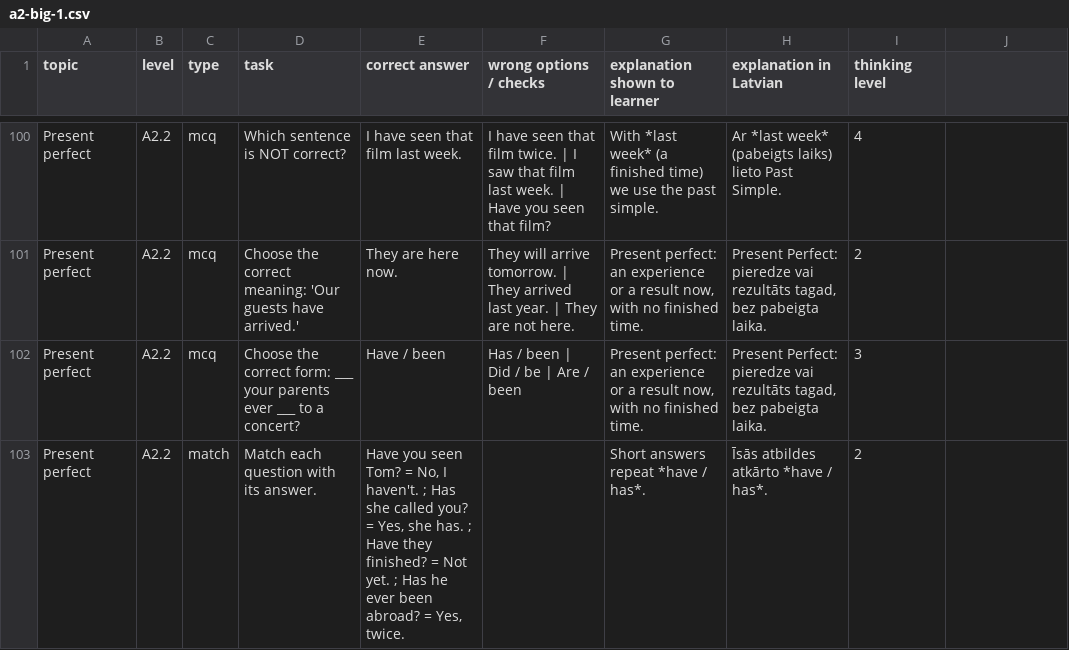
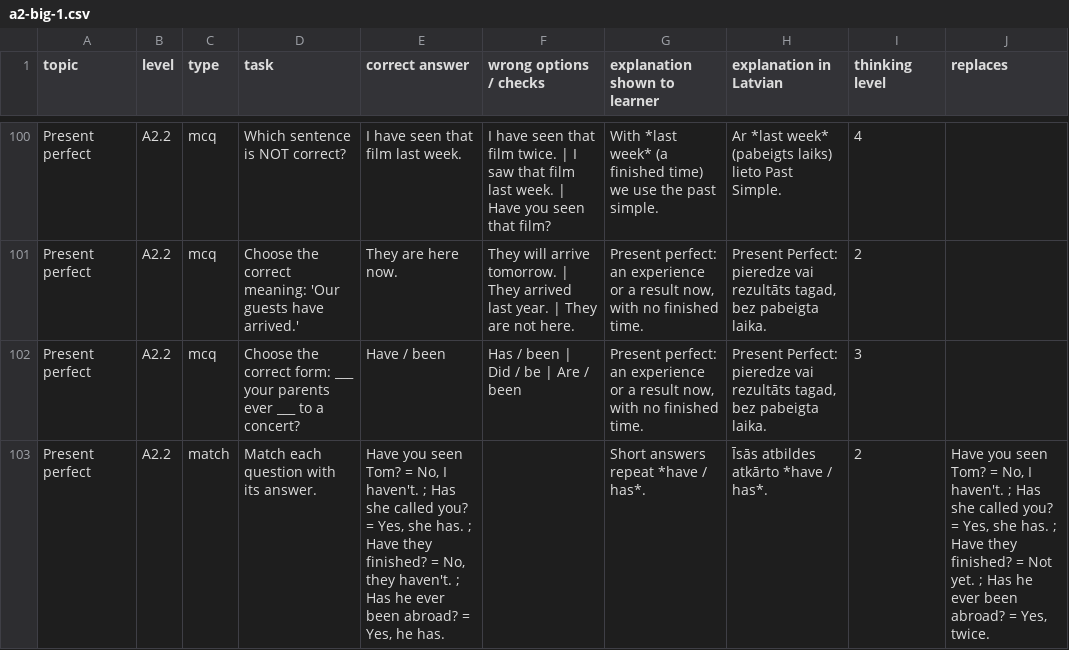
Before and after one commit to inga-cmyk/englishfever, a CSV file: docs/task-drafts/a2-big-1.csv, drawn as a sheet; only a part is shown, gaps mark what is left out; the diff covers the shown part only.

```diff
--- a/docs/task-drafts/a2-big-1.csv
+++ b/docs/task-drafts/a2-big-1.csv
@@ -1 +1 @@
-topic,level,type,task,correct answer,wrong options / checks,explanation shown to learner,explanation in Latvian,thinking level
+topic,level,type,task,correct answer,wrong options / checks,explanation shown to learner,explanation in Latvian,thinking level,replaces
@@ -103 +103 @@ Present perfect,A2.2,mcq,Choose the correct form: ___ your parents ever ___ to a
-Present perfect,A2.2,match,Match each question with its answer.,"Have you seen Tom? = No, I haven't. ; Has she called you? = Yes, she has. ; Have they finished? = Not yet. ; Has he ever been abroad? = Yes, twice.",,Short answers repeat *have / has*.,Īsās atbildes atkārto *have / has*.,2
+Present perfect,A2.2,match,Match each question with its answer.,"Have you seen Tom? = No, I haven't. ; Has she called you? = Yes, she has. ; Have they finished? = No, they haven't. ; Has he ever been abroad? = Yes, he has.",,Short answers repeat *have / has*.,Īsās atbildes atkārto *have / has*.,2,"Have you seen Tom? = No, I haven't. ; Has she called you? = Yes, she has. ; Have they finished? = Not yet. ; Has he ever been abroad? = Yes, twice."
```
Also changed, not shown: 18 edited cells elsewhere in this file, docs/task-drafts/a2-extras-1.csv, docs/task-drafts/b1-cond-rep-1.csv, 24 other files.
